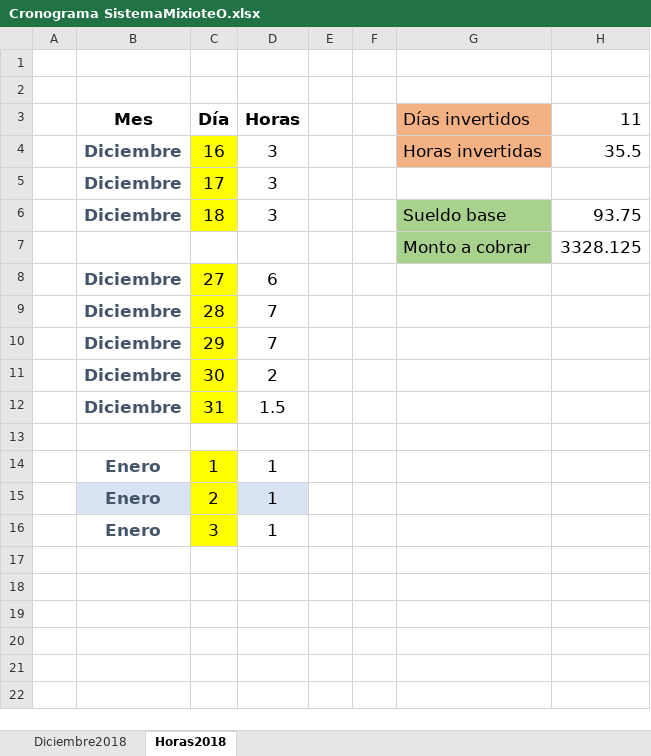
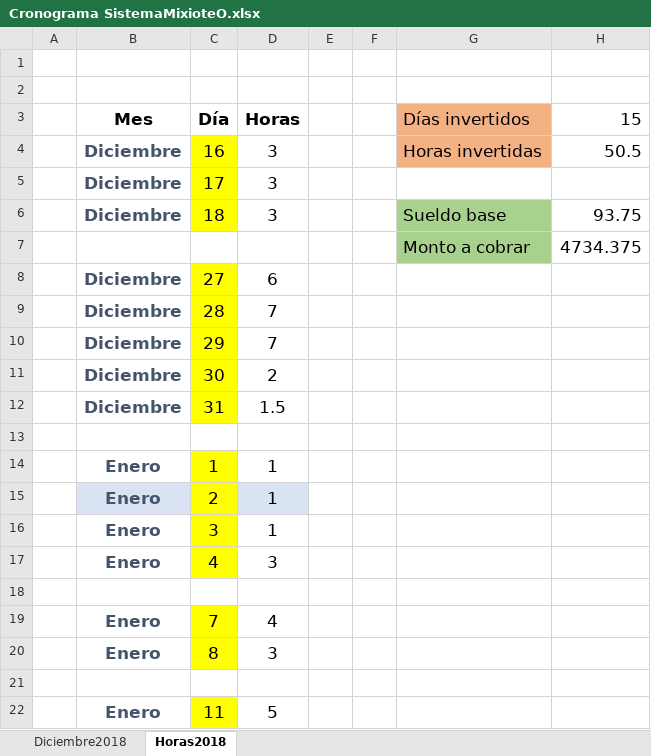
Before and after one commit to DelfinoRojas/proyectoMixiote, an Excel workbook: Documentación/Cronograma SistemaMixioteO.xlsx, sheet Horas2018, drawn as a sheet; values as stored, in another font and other column widths than the file's, no borders; table styles not drawn; the diff names each change by its address in the sheet, - before the commit and + after, or states it on an @@ line.

```diff
--- a/Documentación/Cronograma SistemaMixioteO.xlsx (sheet Horas2018)
+++ b/Documentación/Cronograma SistemaMixioteO.xlsx (sheet Horas2018)
-H3: 11
+H3: 15
-H4 (15): 35.5
+H4 (15): 50.5
-H7 (15): 3328.125
+H7 (15): 4734.375
+row 17:  | Enero | 4 | 3
+row 18: (empty)
+row 19:  | Enero | 7 | 4
+row 20:  | Enero | 8 | 3
+row 21: (empty)
+row 22:  | Enero | 11 | 5
```
Also changed, not shown: 1 Sistema/Base de Datos/Tablas DB.xlsx, 21 other files.
